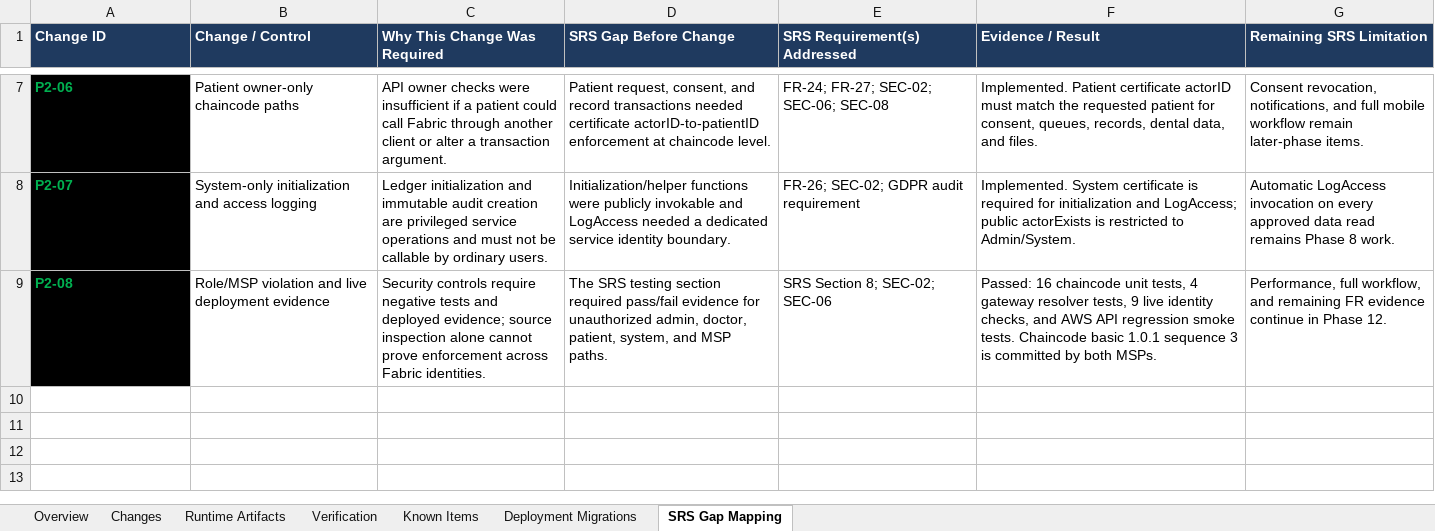
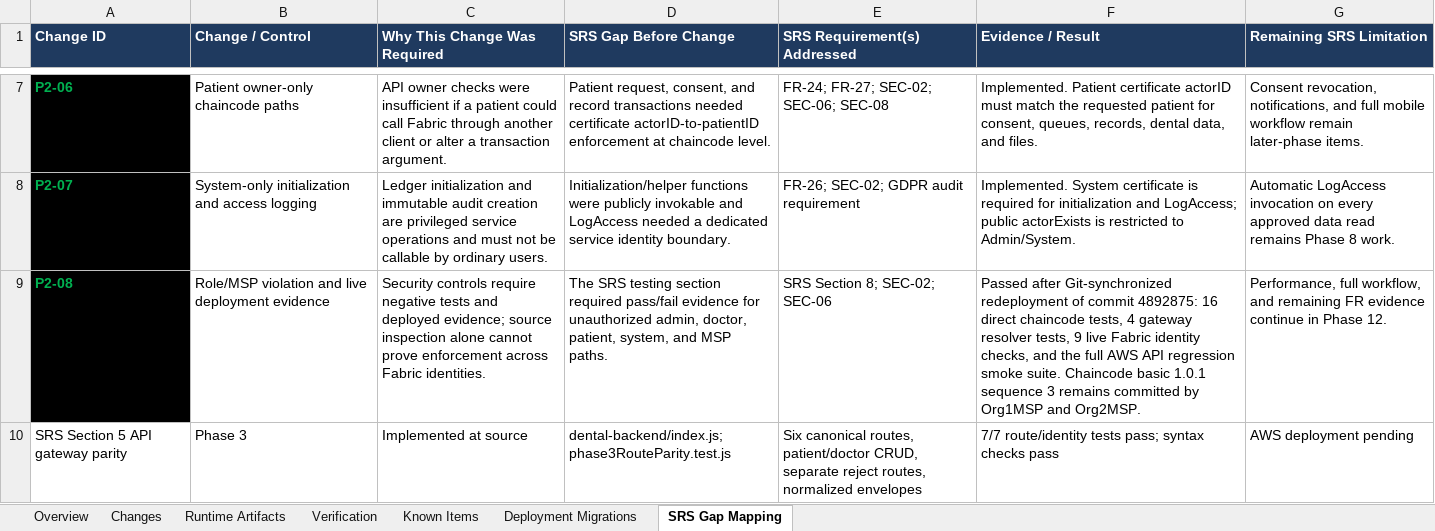
Before and after one commit to dij0o/EDR, an Excel workbook: outputs/EDR_fixes.xlsx, sheet SRS Gap Mapping, drawn as a sheet; only a part is shown, gaps mark what is left out; values as stored, in another font and other column widths than the file's, no borders; the diff names each change by its address in the sheet, - before the commit and + after, or states it on an @@ line.

Commit message:
Add Phase 3 SRS API parity

```diff
--- a/outputs/EDR_fixes.xlsx (sheet SRS Gap Mapping)
+++ b/outputs/EDR_fixes.xlsx (sheet SRS Gap Mapping)
-F9 (Evidence / Result): Passed: 16 chaincode unit tests, 4 gateway resolver tests, 9 live identity checks, and AWS API regression smoke tests. Chaincode basic 1.0.1 sequence 3 is committed by both MSPs.
+F9 (Evidence / Result): Passed after Git-synchronized redeployment of commit 4892875: 16 direct chaincode tests, 4 gateway resolver tests, 9 live Fabric identity checks, and the full AWS API regression smoke suite. Chaincode basic 1.0.1 sequence 3 remains committed by Org1MSP and Org2MSP.
+row 10: SRS Section 5 API gateway parity | Phase 3 | Implemented at source | dental-backend/index.js; phase3RouteParity.test.js | Six canonical routes, patient/doctor CRUD, separate reject routes, normalized envelopes | 7/7 route/identity tests pass; syntax checks pass | AWS deployment pending
```
Also changed, not shown: sheet Changes, sheet Verification, sheet Overview, sheet Known Items, sheet Deployment Migrations, sheet Runtime Artifacts, charts or pictures, 10 other files.
